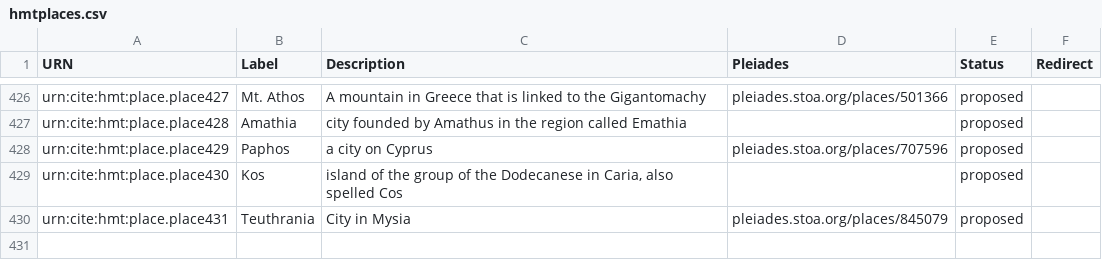
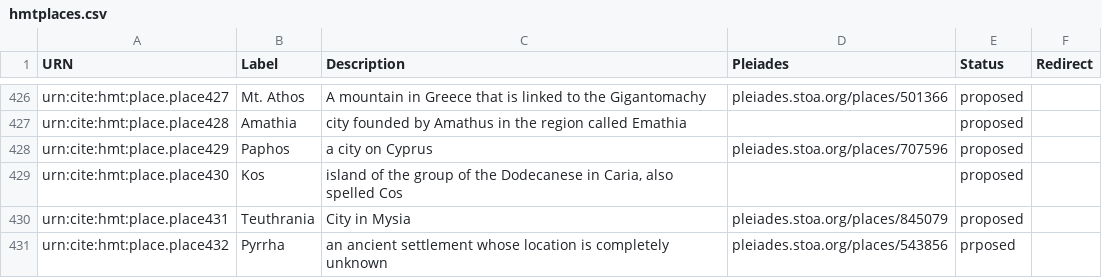
Before and after one commit to homermultitext/hmt-authlists, a CSV file: data/hmtplaces.csv, drawn as a sheet; only a part is shown, gaps mark what is left out; the diff names each change by its address in the sheet, - before the commit and + after, or states it on an @@ line.

Commit message:
Update hmtplaces.csv

```diff
--- a/data/hmtplaces.csv
+++ b/data/hmtplaces.csv
+row 431: urn:cite:hmt:place.place432 | Pyrrha | an ancient settlement whose location is completely unknown | pleiades.stoa.org/places/543856 | prposed
```
